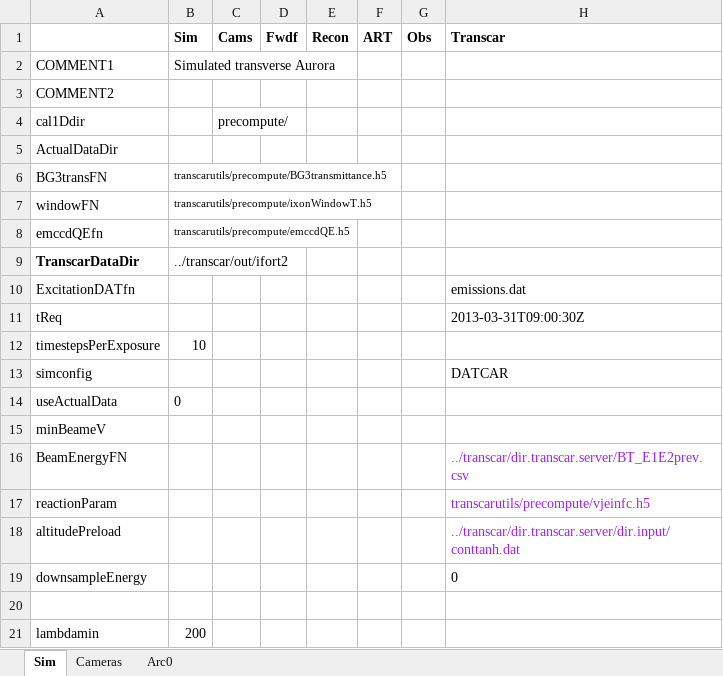
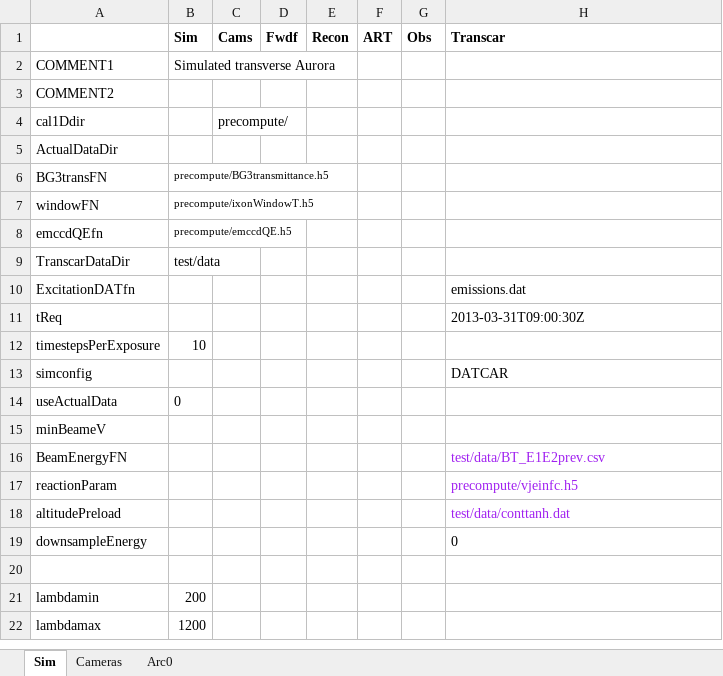
Before and after one commit to space-physics/histfeas, an Excel workbook: in/2cam_trans.xlsx, sheet Sim, drawn as a sheet; only a part is shown; the shorter side is filled out with more unchanged rows; values as stored, in another font and other column widths than the file's, no borders; the diff names each change by its address in the sheet, - before the commit and + after, or states it on an @@ line.

Commit message:
move data

```diff
--- a/in/2cam_trans.xlsx (sheet Sim)
+++ b/in/2cam_trans.xlsx (sheet Sim)
-B6 (Sim): transcarutils/precompute/BG3transmittance.h5
+B6 (Sim): precompute/BG3transmittance.h5
-B7 (Sim): transcarutils/precompute/ixonWindowT.h5
+B7 (Sim): precompute/ixonWindowT.h5
-B8 (Sim): transcarutils/precompute/emccdQE.h5
+B8 (Sim): precompute/emccdQE.h5
-A9 bold: on
+A9 bold: off
-B9 (Sim): ../transcar/out/ifort2
+B9 (Sim): test/data
-H16 (Transcar): ../transcar/dir.transcar.server/BT_E1E2prev.csv
+H16 (Transcar): test/data/BT_E1E2prev.csv
-H17 (Transcar): transcarutils/precompute/vjeinfc.h5
+H17 (Transcar): precompute/vjeinfc.h5
-H18 (Transcar): ../transcar/dir.transcar.server/dir.input/conttanh.dat
+H18 (Transcar): test/data/conttanh.dat
```
Also changed, not shown: in/2cam_flame.xlsx, 7 other files.
